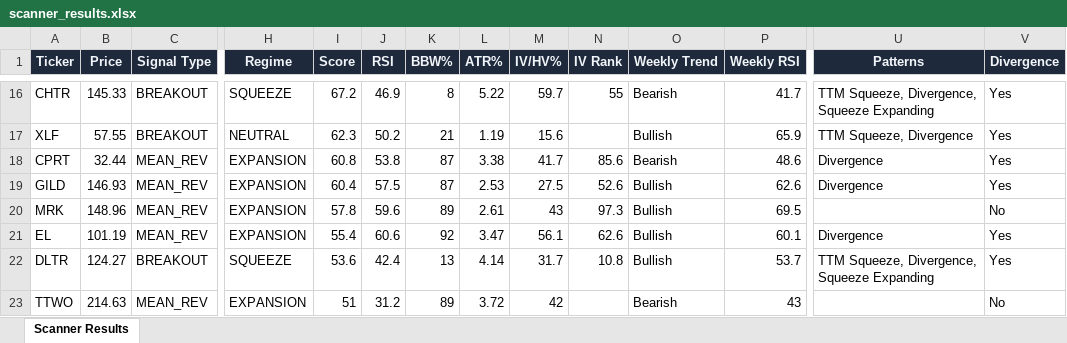
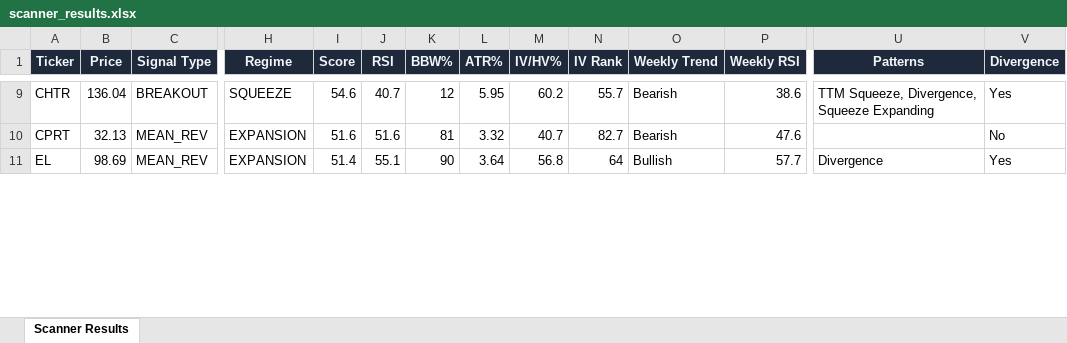
Before and after one commit to 6000rr4n/BM-screener, an Excel workbook: output/scanner_results.xlsx, sheet Scanner Results, drawn as a sheet; only a part is shown, gaps mark what is left out; values as stored, in another font and other column widths than the file's, no borders; removed rows and columns are numbered as before the commit, all else as after; rows hold the shown columns only; the diff covers the shown part only; the diff names each change by its address in the sheet, - before the commit and + after, or states it on an @@ line.

```diff
--- a/output/scanner_results.xlsx (sheet Scanner Results)
+++ b/output/scanner_results.xlsx (sheet Scanner Results)
-B9 (Price): 145.33
+B9 (Price): 136.04
-I9 (Score): 67.2
+I9 (Score): 54.6
-J9 (RSI): 46.9
+J9 (RSI): 40.7
-K9 (BBW%): 8
+K9 (BBW%): 12
-L9 (ATR%): 5.22
+L9 (ATR%): 5.95
-M9 (IV/HV%): 59.7
+M9 (IV/HV%): 60.2
-N9 (IV Rank): 55
+N9 (IV Rank): 55.7
-P9 (Weekly RSI): 41.7
+P9 (Weekly RSI): 38.6
-row 17: XLF | 57.55 | BREAKOUT | NEUTRAL | 62.3 | 50.2 | 21 | 1.19 | 15.6 |  | Bullish | 65.9 | TTM Squeeze, Divergence | Yes
-B10 (Price): 32.44
+B10 (Price): 32.13
-I10 (Score): 60.8
+I10 (Score): 51.6
-J10 (RSI): 53.8
+J10 (RSI): 51.6
-K10 (BBW%): 87
+K10 (BBW%): 81
-L10 (ATR%): 3.38
+L10 (ATR%): 3.32
-M10 (IV/HV%): 41.7
+M10 (IV/HV%): 40.7
-N10 (IV Rank): 85.6
+N10 (IV Rank): 82.7
-P10 (Weekly RSI): 48.6
+P10 (Weekly RSI): 47.6
-U10 (Patterns): Divergence
+U10 (Patterns): (empty)
-V10 (Divergence): Yes
+V10 (Divergence): No
-row 19: GILD | 146.93 | MEAN_REV | EXPANSION | 60.4 | 57.5 | 87 | 2.53 | 27.5 | 52.6 | Bullish | 62.6 | Divergence | Yes
-row 20: MRK | 148.96 | MEAN_REV | EXPANSION | 57.8 | 59.6 | 89 | 2.61 | 43 | 97.3 | Bullish | 69.5 |  | No
-B11 (Price): 101.19
+B11 (Price): 98.69
-I11 (Score): 55.4
+I11 (Score): 51.4
-J11 (RSI): 60.6
+J11 (RSI): 55.1
-K11 (BBW%): 92
+K11 (BBW%): 90
-L11 (ATR%): 3.47
+L11 (ATR%): 3.64
-M11 (IV/HV%): 56.1
+M11 (IV/HV%): 56.8
-N11 (IV Rank): 62.6
+N11 (IV Rank): 64
-P11 (Weekly RSI): 60.1
+P11 (Weekly RSI): 57.7
-row 22: DLTR | 124.27 | BREAKOUT | SQUEEZE | 53.6 | 42.4 | 13 | 4.14 | 31.7 | 10.8 | Bullish | 53.7 | TTM Squeeze, Divergence, Squeeze Expanding | Yes
-row 23: TTWO | 214.63 | MEAN_REV | EXPANSION | 51 | 31.2 | 89 | 3.72 | 42 |  | Bearish | 43 |  | No
```
Also changed, not shown: 4 added rows, 8 removed rows and 72 edited cells elsewhere in this sheet, 1 other file.
